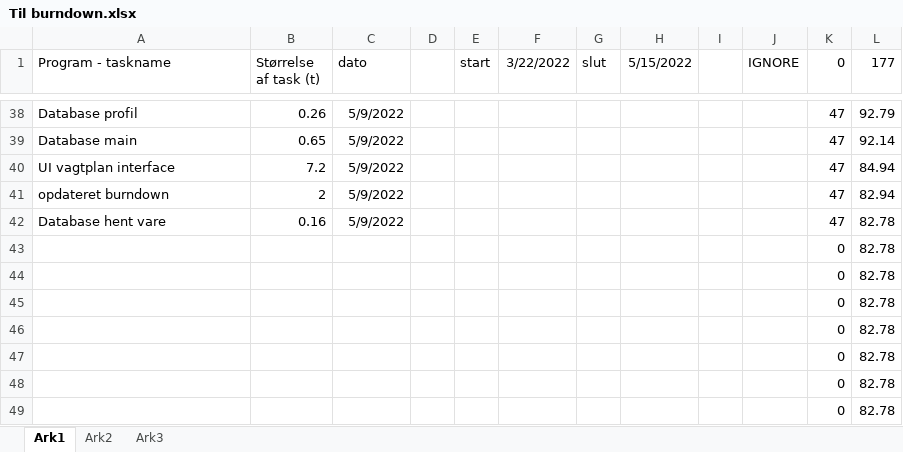
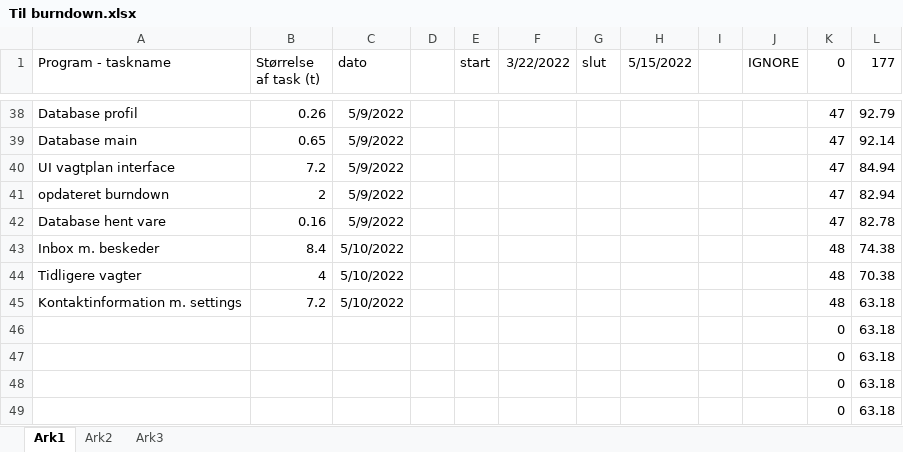
Before and after one commit to AJungersen/DDU-Eksamensprojekt, an Excel workbook: Til burndown.xlsx, sheet Ark1, drawn as a sheet; only a part is shown, gaps mark what is left out; values as stored, in another font and other column widths than the file's, no borders; removed rows and columns are numbered as before the commit, all else as after; the diff names each change by its address in the sheet, - before the commit and + after, or states it on an @@ line.

Commit message:
burndown update

```diff
--- a/Til burndown.xlsx (sheet Ark1)
+++ b/Til burndown.xlsx (sheet Ark1)
-row 43:  |  |  |  |  |  |  |  |  |  | 0 | 82.78
-row 44:  |  |  |  |  |  |  |  |  |  | 0 | 82.78
-row 45:  |  |  |  |  |  |  |  |  |  | 0 | 82.78
-row 46:  |  |  |  |  |  |  |  |  |  | 0 | 82.78
-row 47:  |  |  |  |  |  |  |  |  |  | 0 | 82.78
-row 48:  |  |  |  |  |  |  |  |  |  | 0 | 82.78
-row 49:  |  |  |  |  |  |  |  |  |  | 0 | 82.78
+row 43: Inbox m. beskeder | 8.4 | 5/10/2022 |  |  |  |  |  |  |  | 48 | 74.38
+row 44: Tidligere vagter | 4 | 5/10/2022 |  |  |  |  |  |  |  | 48 | 70.38
+row 45: Kontaktinformation m. settings | 7.2 | 5/10/2022 |  |  |  |  |  |  |  | 48 | 63.18
+row 46:  |  |  |  |  |  |  |  |  |  | 0 | 63.18
+row 47:  |  |  |  |  |  |  |  |  |  | 0 | 63.18
+row 48:  |  |  |  |  |  |  |  |  |  | 0 | 63.18
+row 49:  |  |  |  |  |  |  |  |  |  | 0 | 63.18
```
